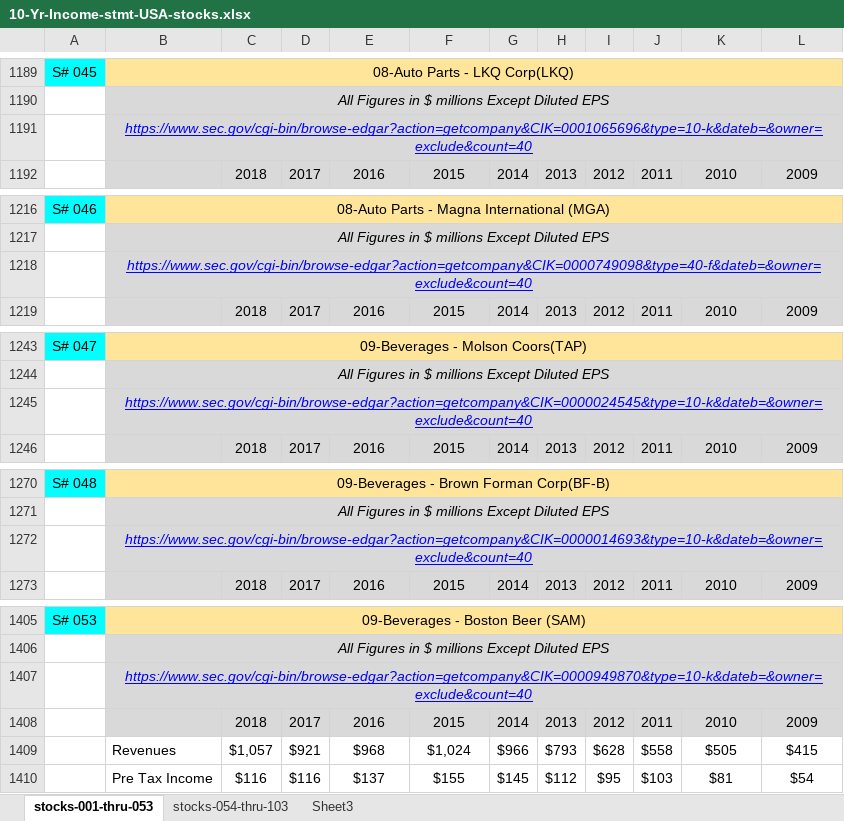
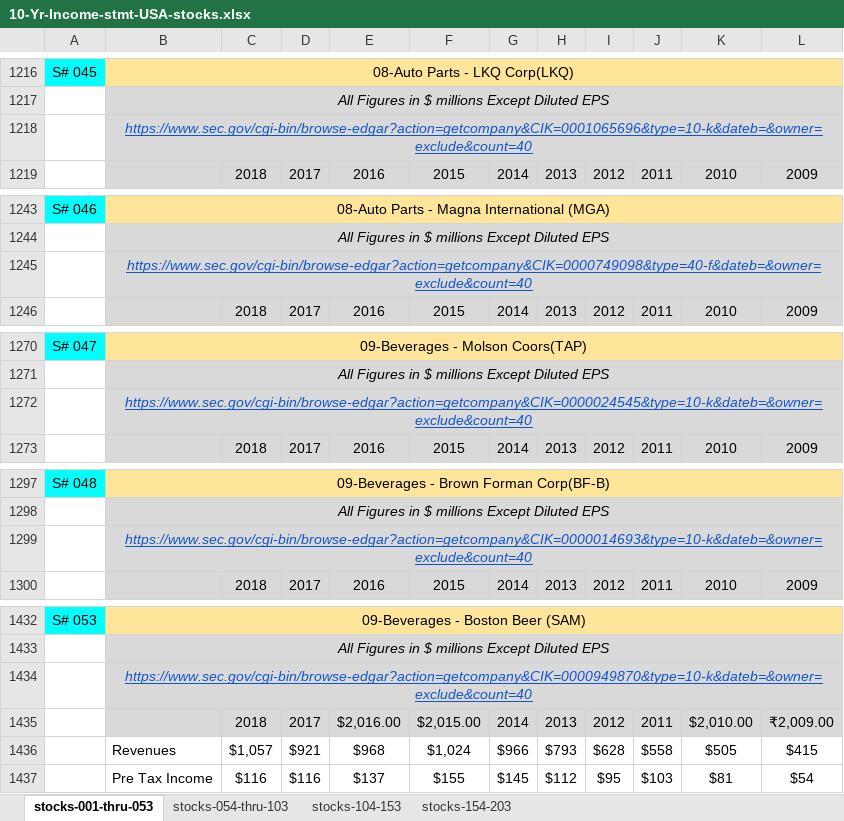
Before and after one commit to flathtml/Dowlogic, an Excel workbook: 10-Yr-Income-stmt-USA-stocks.xlsx, sheet stocks-001-thru-053, drawn as a sheet; only a part is shown, gaps mark what is left out; values as stored, in another font and other column widths than the file's, no borders; addresses are those after the commit; the diff covers the shown part only; the diff names each change by its address in the sheet, - before the commit and + after, or states it on an @@ line.

```diff
--- a/10-Yr-Income-stmt-USA-stocks.xlsx (sheet stocks-001-thru-053)
+++ b/10-Yr-Income-stmt-USA-stocks.xlsx (sheet stocks-001-thru-053)
-sheet tab: Sheet3
+sheet tab: stocks-104-153
+sheet tab: stocks-154-203
-B1218 text colour: #0000FF
+B1218 text colour: #1155CC
-B1245 text colour: #0000FF
+B1245 text colour: #1155CC
-B1272 text colour: #0000FF
+B1272 text colour: #1155CC
-B1299 text colour: #0000FF
+B1299 text colour: #1155CC
-B1434 text colour: #0000FF
+B1434 text colour: #1155CC
-E1435: 2016
+E1435: $2,016.00
-F1435: 2015
+F1435: $2,015.00
-K1435: 2010
+K1435: $2,010.00
-L1435: 2009
+L1435: ₹2,009.00
```
Also changed, not shown: 27 added rows and cell formats elsewhere in this sheet, sheet stocks-104-153, sheet stocks-054-thru-103, formulas that keep their value.
